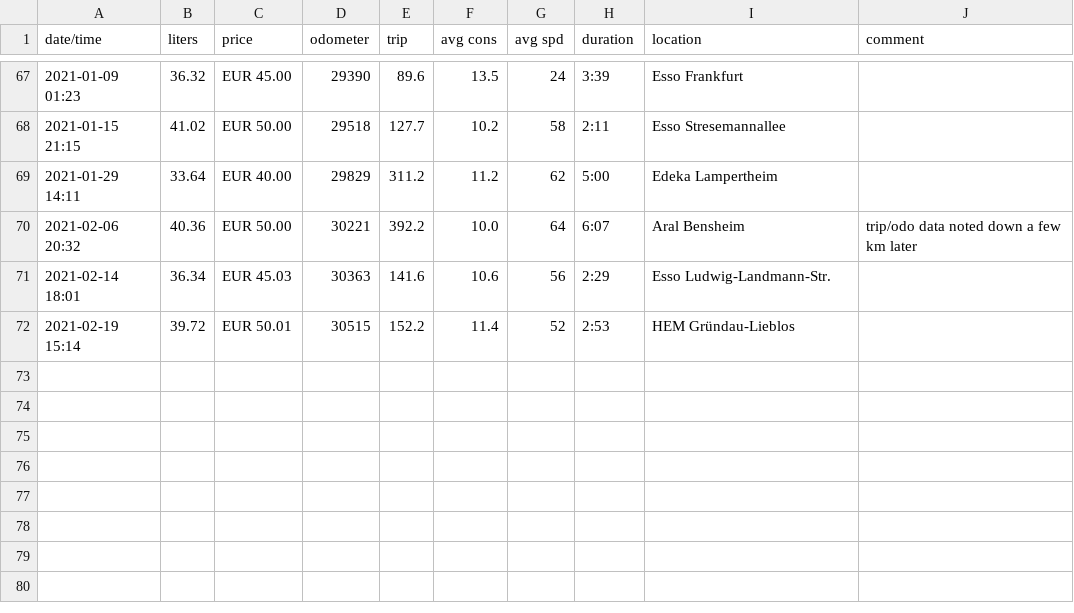
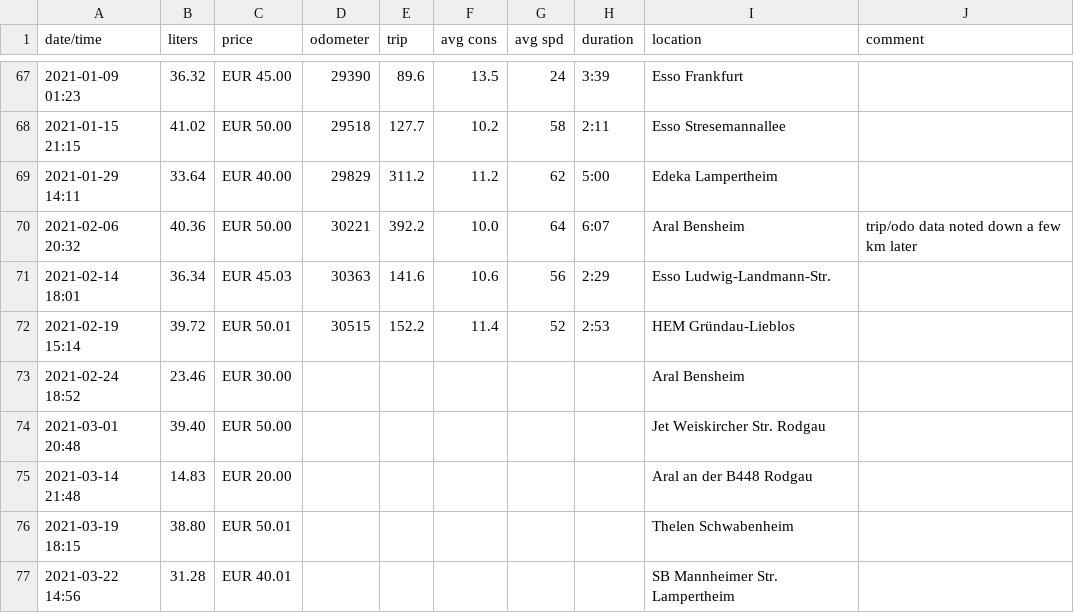
Before and after one commit to scy/jessie, a CSV file: data/fuel.csv, drawn as a sheet; only a part is shown, gaps mark what is left out; the diff names each change by its address in the sheet, - before the commit and + after, or states it on an @@ line.

Commit message:
Add some fuel receipts

```diff
--- a/data/fuel.csv
+++ b/data/fuel.csv
+row 73: 2021-02-24 18:52 | 23.46 | EUR 30.00 |  |  |  |  |  | Aral Bensheim
+row 74: 2021-03-01 20:48 | 39.40 | EUR 50.00 |  |  |  |  |  | Jet Weiskircher Str. Rodgau
+row 75: 2021-03-14 21:48 | 14.83 | EUR 20.00 |  |  |  |  |  | Aral an der B448 Rodgau
+row 76: 2021-03-19 18:15 | 38.80 | EUR 50.01 |  |  |  |  |  | Thelen Schwabenheim
+row 77: 2021-03-22 14:56 | 31.28 | EUR 40.01 |  |  |  |  |  | SB Mannheimer Str. Lampertheim
```
